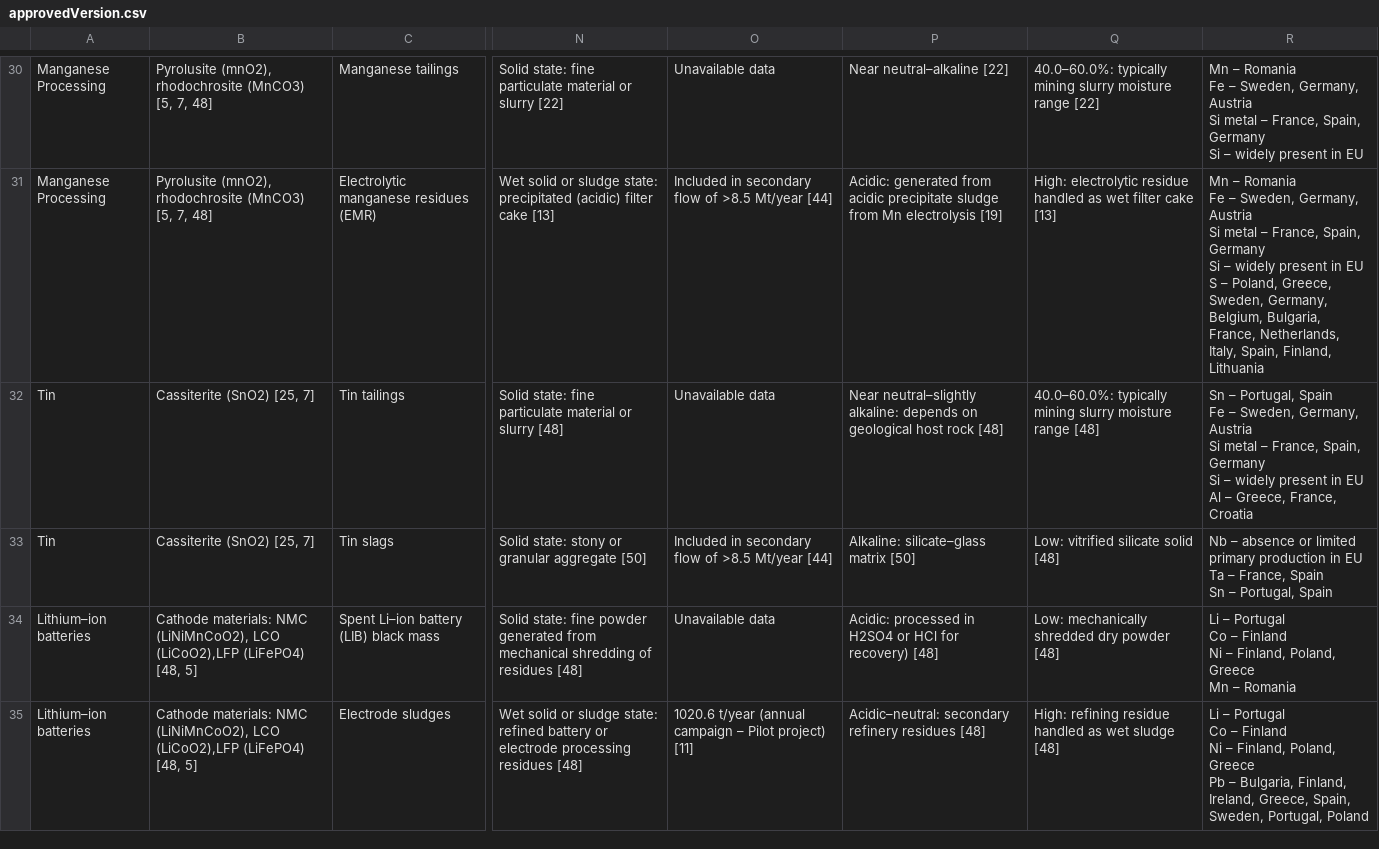
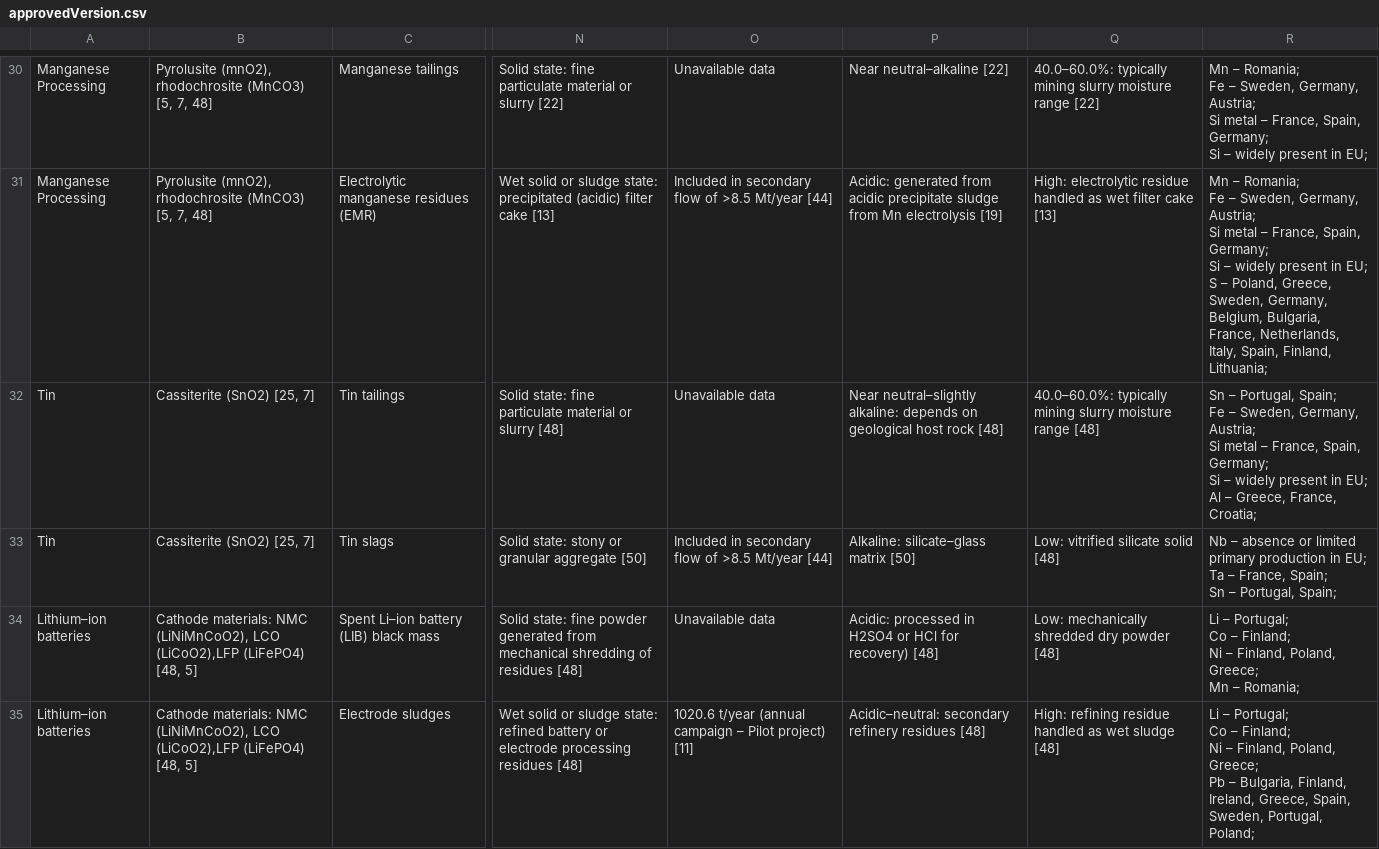
Before and after one commit to sarahansari1800/metallurgical-platform, a CSV file: approvedVersion.csv, drawn as a sheet; only a part is shown, gaps mark what is left out; ↵ is a line break in a cell; the diff covers the shown part only; the diff names each change by its address in the sheet, - before the commit and + after, or states it on an @@ line.

```diff
--- a/approvedVersion.csv
+++ b/approvedVersion.csv
-R30: Mn – Romania ↵ Fe – Sweden, Germany, Austria ↵ Si metal – France, Spain, Germany ↵ Si – widely present in EU
+R30: Mn – Romania; ↵ Fe – Sweden, Germany, Austria; ↵ Si metal – France, Spain, Germany; ↵ Si – widely present in EU;
-R31: Mn – Romania ↵ Fe – Sweden, Germany, Austria ↵ Si metal – France, Spain, Germany ↵ Si – widely present in EU ↵ S – Poland, Greece, Sweden, Germany, Belgium, Bulgaria, France, Netherlands, Italy, Spain, Finland, Lithuania
+R31: Mn – Romania; ↵ Fe – Sweden, Germany, Austria; ↵ Si metal – France, Spain, Germany; ↵ Si – widely present in EU; ↵ S – Poland, Greece, Sweden, Germany, Belgium, Bulgaria, France, Netherlands, Italy, Spain, Finland, Lithuania;
-R32: …– Portugal, Spain ↵ Fe – Sweden, Germany, Austria ↵ Si metal – France, Spain, Germany ↵ Si – widely present in EU ↵ Al – Greece, France, Croatia
+R32: …– Portugal, Spain; ↵ Fe – Sweden, Germany, Austria; ↵ Si metal – France, Spain, Germany; ↵ Si – widely present in EU; ↵ Al – Greece, France, Croatia;
-R33: …production in EU ↵ Ta – France, Spain ↵ Sn – Portugal, Spain
+R33: …production in EU; ↵ Ta – France, Spain; ↵ Sn – Portugal, Spain;
-R34: Li – Portugal ↵ Co – Finland ↵ Ni – Finland, Poland, Greece ↵ Mn – Romania
+R34: Li – Portugal; ↵ Co – Finland; ↵ Ni – Finland, Poland, Greece; ↵ Mn – Romania;
-R35: Li – Portugal ↵ Co – Finland ↵ Ni – Finland, Poland, Greece ↵ Pb – Bulgaria, Finland, Ireland, Greece, Spain, Sweden, Portugal, Poland
+R35: Li – Portugal; ↵ Co – Finland; ↵ Ni – Finland, Poland, Greece; ↵ Pb – Bulgaria, Finland, Ireland, Greece, Spain, Sweden, Portugal, Poland;
```
Also changed, not shown: 44 edited cells elsewhere in this file, 1 other file.
